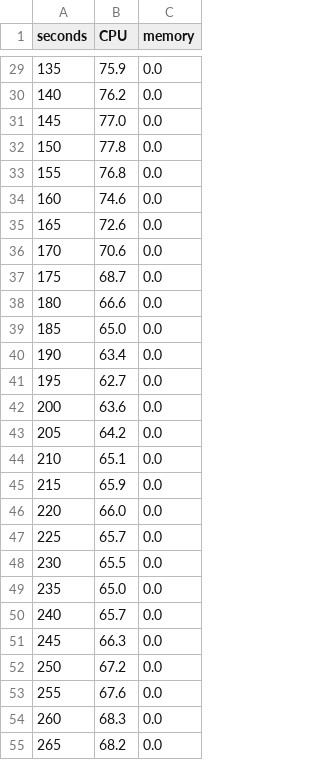
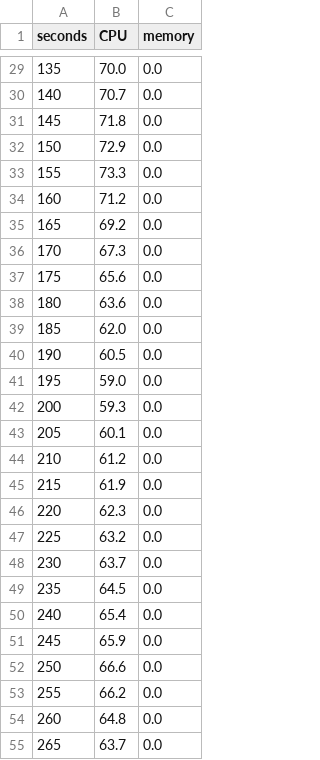
Before and after one commit to aze6809/iste444-project1, a CSV file: trial-run/cpu_hog_metrics.csv, drawn as a sheet; only a part is shown, gaps mark what is left out; the diff covers the shown part only.

```diff
--- a/trial-run/cpu_hog_metrics.csv
+++ b/trial-run/cpu_hog_metrics.csv
@@ -29,27 +29,27 @@ seconds,CPU,memory
-135,75.9, 0.0
-140,76.2, 0.0
-145,77.0, 0.0
-150,77.8, 0.0
-155,76.8, 0.0
-160,74.6, 0.0
-165,72.6, 0.0
-170,70.6, 0.0
-175,68.7, 0.0
-180,66.6, 0.0
-185,65.0, 0.0
-190,63.4, 0.0
-195,62.7, 0.0
-200,63.6, 0.0
-205,64.2, 0.0
-210,65.1, 0.0
-215,65.9, 0.0
-220,66.0, 0.0
-225,65.7, 0.0
-230,65.5, 0.0
-235,65.0, 0.0
-240,65.7, 0.0
-245,66.3, 0.0
-250,67.2, 0.0
-255,67.6, 0.0
-260,68.3, 0.0
-265,68.2, 0.0
+135,70.0, 0.0
+140,70.7, 0.0
+145,71.8, 0.0
+150,72.9, 0.0
+155,73.3, 0.0
+160,71.2, 0.0
+165,69.2, 0.0
+170,67.3, 0.0
+175,65.6, 0.0
+180,63.6, 0.0
+185,62.0, 0.0
+190,60.5, 0.0
+195,59.0, 0.0
+200,59.3, 0.0
+205,60.1, 0.0
+210,61.2, 0.0
+215,61.9, 0.0
+220,62.3, 0.0
+225,63.2, 0.0
+230,63.7, 0.0
+235,64.5, 0.0
+240,65.4, 0.0
+245,65.9, 0.0
+250,66.6, 0.0
+255,66.2, 0.0
+260,64.8, 0.0
+265,63.7, 0.0
```
Also changed, not shown: 154 edited cells elsewhere in this file, trial-run/disk_hog_metrics.csv, trial-run/memory_hog_leak_metrics.csv, 2 other files.
